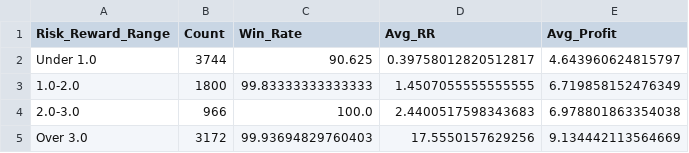
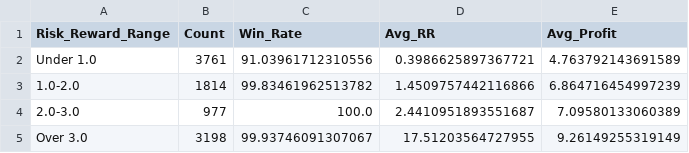
Before and after one commit to TeneikaAskew/stocks, a CSV file: earnings_options_analytics/outputs/csv_reports/risk_reward.csv, drawn as a sheet.

```diff
--- a/earnings_options_analytics/outputs/csv_reports/risk_reward.csv
+++ b/earnings_options_analytics/outputs/csv_reports/risk_reward.csv
@@ -1,5 +1,5 @@
 Risk_Reward_Range,Count,Win_Rate,Avg_RR,Avg_Profit
-Under 1.0,3744,90.625,0.39758012820512817,4.643960624815797
-1.0-2.0,1800,99.83333333333333,1.4507055555555555,6.719858152476349
-2.0-3.0,966,100.0,2.4400517598343683,6.978801863354038
-Over 3.0,3172,99.93694829760403,17.5550157629256,9.134442113564669
+Under 1.0,3761,91.03961712310556,0.3986625897367721,4.763792143691589
+1.0-2.0,1814,99.83461962513782,1.4509757442116866,6.864716454997239
+2.0-3.0,977,100.0,2.4410951893551687,7.09580133060389
+Over 3.0,3198,99.93746091307067,17.51203564727955,9.26149255319149
```
Also changed, not shown: earnings_options_analytics/outputs/csv_reports/earnings_timing_entry_window.csv, earnings_options_analytics/outputs/csv_reports/earnings_timing_pre_vs_post.csv, 27 other files.
